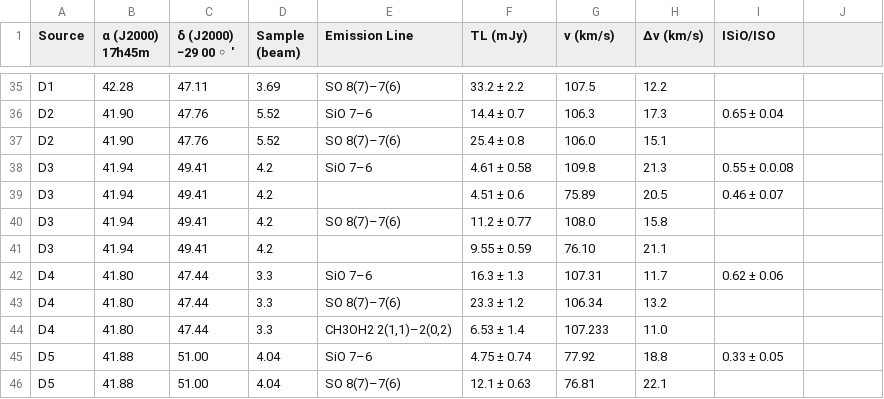
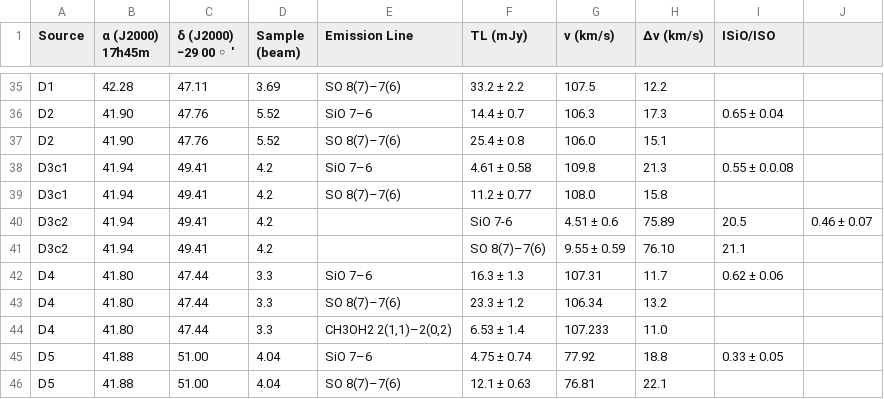
Before and after one commit to tomasjames/SAAB, a CSV file: data/tabula-sio_intratio.csv, drawn as a sheet; only a part is shown, gaps mark what is left out.

Commit message:
Changes the name of a source to reflect multiple components

```diff
--- a/data/tabula-sio_intratio.csv
+++ b/data/tabula-sio_intratio.csv
@@ -37,6 +37,6 @@ D2,41.90,47.76,5.52,SiO 7–6,14.4 ± 0.7,106.3,17.3,0.65 ± 0.04
 D2,41.90,47.76,5.52,SO 8(7)–7(6),25.4 ± 0.8,106.0,15.1,
-D3,41.94,49.41,4.2,SiO 7–6,4.61 ± 0.58,109.8,21.3,0.55 ± 0.0.08
-D3,41.94,49.41,4.2,,4.51 ± 0.6,75.89,20.5,0.46 ± 0.07
-D3,41.94,49.41,4.2,SO 8(7)–7(6),11.2 ± 0.77,108.0,15.8,
-D3,41.94,49.41,4.2,,9.55 ± 0.59,76.10,21.1,
+D3c1,41.94,49.41,4.2,SiO 7–6,4.61 ± 0.58,109.8,21.3,0.55 ± 0.0.08
+D3c1,41.94,49.41,4.2,SO 8(7)–7(6),11.2 ± 0.77,108.0,15.8,
+D3c2,41.94,49.41,4.2,,SiO 7-6,4.51 ± 0.6,75.89,20.5,0.46 ± 0.07
+D3c2,41.94,49.41,4.2,,SO 8(7)–7(6),9.55 ± 0.59,76.10,21.1,
 D4,41.80,47.44,3.3,SiO 7–6,16.3 ± 1.3,107.31,11.7,0.62 ± 0.06
```
